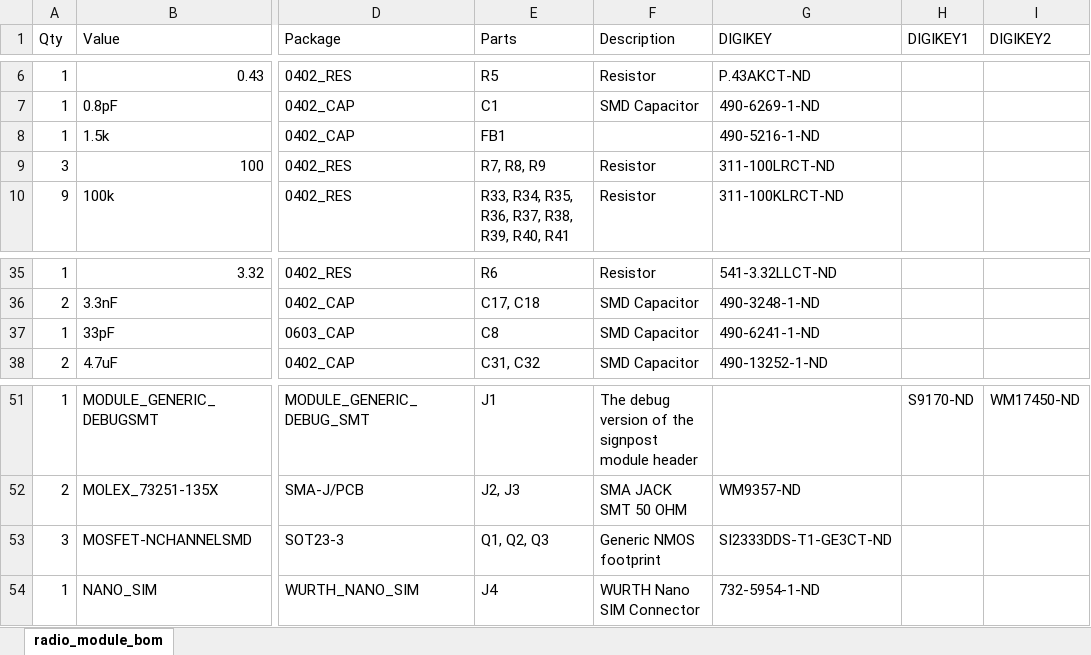
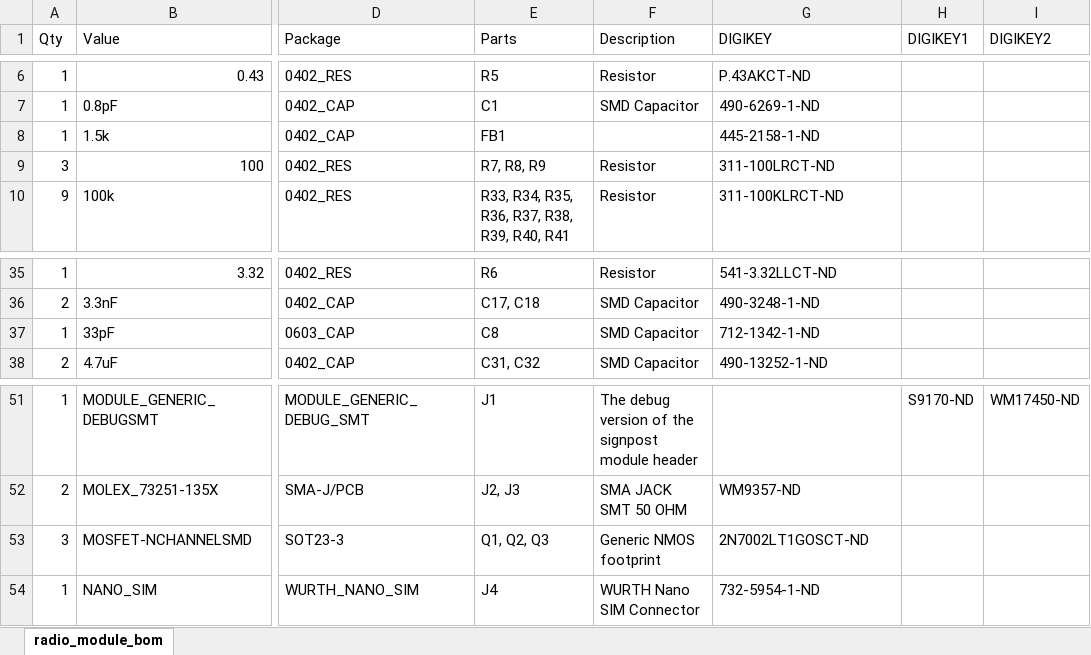
Before and after one commit to lab11/signpost, an Excel workbook: hardware/radio_module/rev_b/radio_module_bom.xlsx, sheet radio_module_bom, drawn as a sheet; only a part is shown, gaps mark what is left out; values as stored, in another font and other column widths than the file's, no borders; the diff names each change by its address in the sheet, - before the commit and + after, or states it on an @@ line.

Commit message:
Saving future me from having wrong packages at assembly

```diff
--- a/hardware/radio_module/rev_b/radio_module_bom.xlsx (sheet radio_module_bom)
+++ b/hardware/radio_module/rev_b/radio_module_bom.xlsx (sheet radio_module_bom)
-G8 (DIGIKEY): 490-5216-1-ND
+G8 (DIGIKEY): 445-2158-1-ND
-G37 (DIGIKEY): 490-6241-1-ND
+G37 (DIGIKEY): 712-1342-1-ND
-G53 (DIGIKEY): SI2333DDS-T1-GE3CT-ND
+G53 (DIGIKEY): 2N7002LT1GOSCT-ND
```
Also changed, not shown: 13 other files.
